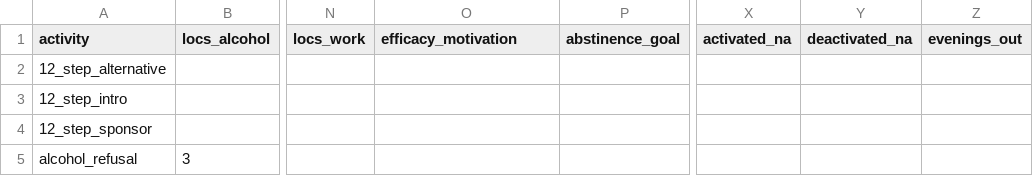
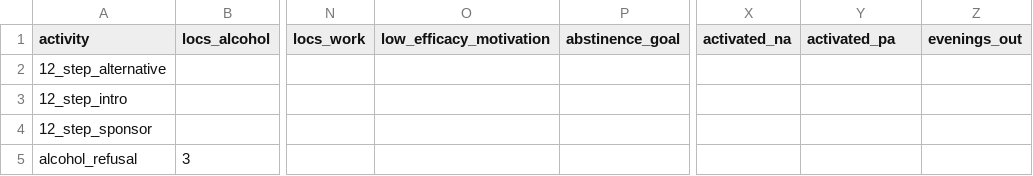
Before and after one commit to jjcurtin/aud_support, a CSV file: modules/activities.csv, drawn as a sheet; only a part is shown, gaps mark what is left out; the diff names each change by its address in the sheet, - before the commit and + after, or states it on an @@ line.

```diff
--- a/modules/activities.csv
+++ b/modules/activities.csv
-O1: efficacy_motivation
+O1: low_efficacy_motivation
-Y1: deactivated_na
+Y1: activated_pa
```
Also changed, not shown: 1 other file.
